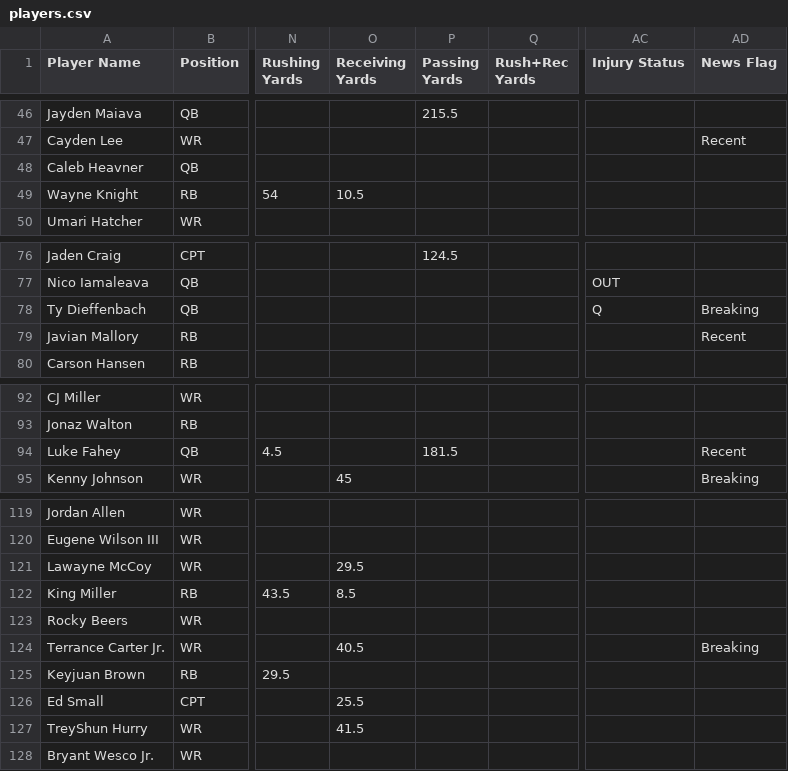
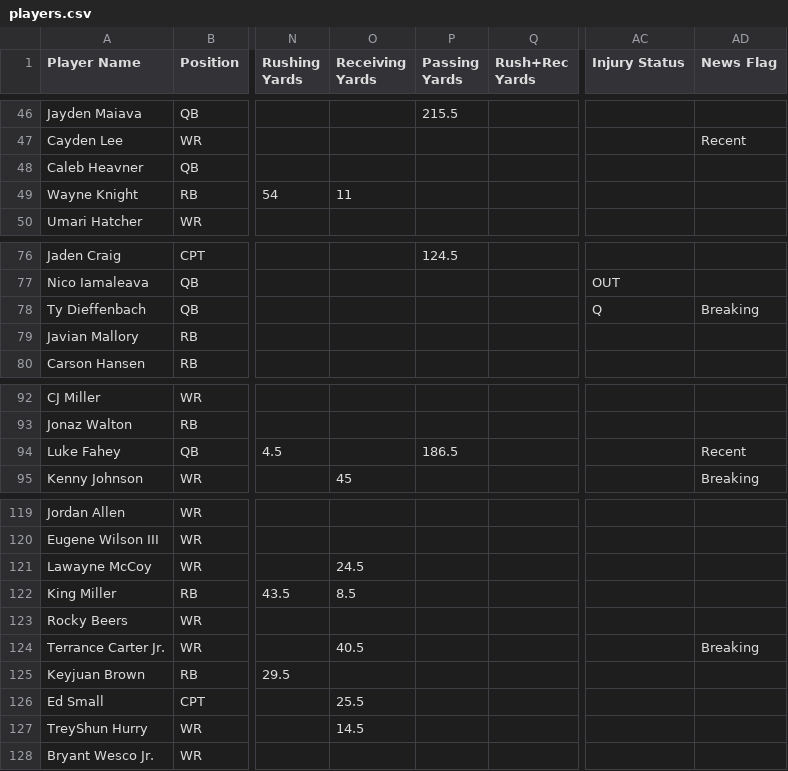
Before and after one commit to 925Sports/cfb-dfs-data, a CSV file: players.csv, drawn as a sheet; only a part is shown, gaps mark what is left out; the diff covers the shown part only; the diff names each change by its address in the sheet, - before the commit and + after, or states it on an @@ line.

```diff
--- a/players.csv
+++ b/players.csv
-O49 (Receiving Yards): 10.5
+O49 (Receiving Yards): 11
-AD79 (News Flag): Recent
+AD79 (News Flag): (empty)
-P94 (Passing Yards): 181.5
+P94 (Passing Yards): 186.5
-O121 (Receiving Yards): 29.5
+O121 (Receiving Yards): 24.5
-O127 (Receiving Yards): 41.5
+O127 (Receiving Yards): 14.5
```
Also changed, not shown: 1 added row, 1 removed row and 8 edited cells elsewhere in this file, final.csv, 1 other file.
